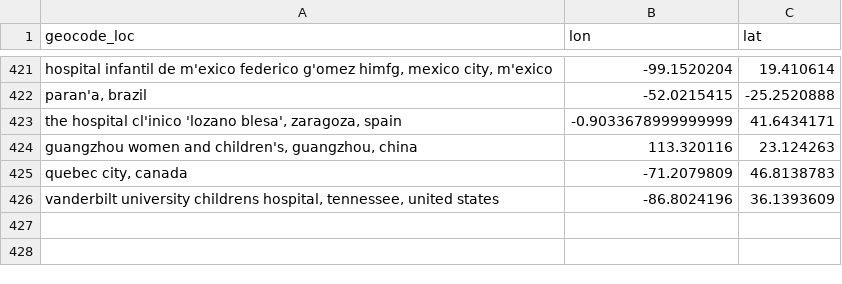
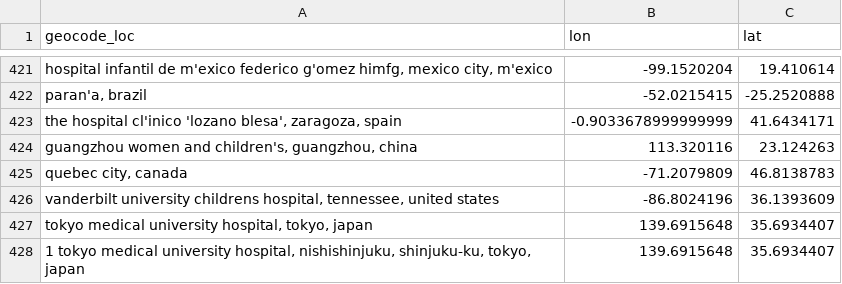
Before and after one commit to ecohealthalliance/amr-db, a CSV file: data-raw/geocode_locations_complete.csv, drawn as a sheet; only a part is shown, gaps mark what is left out; the diff names each change by its address in the sheet, - before the commit and + after, or states it on an @@ line.

```diff
--- a/data-raw/geocode_locations_complete.csv
+++ b/data-raw/geocode_locations_complete.csv
+row 427: tokyo medical university hospital, tokyo, japan | 139.6915648 | 35.6934407
+row 428: 1 tokyo medical university hospital, nishishinjuku, shinjuku-ku, tokyo, japan | 139.6915648 | 35.6934407
```
Also changed, not shown: data/locations.csv, 5 other files.
